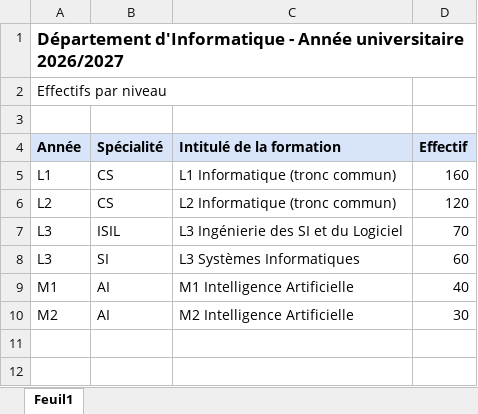
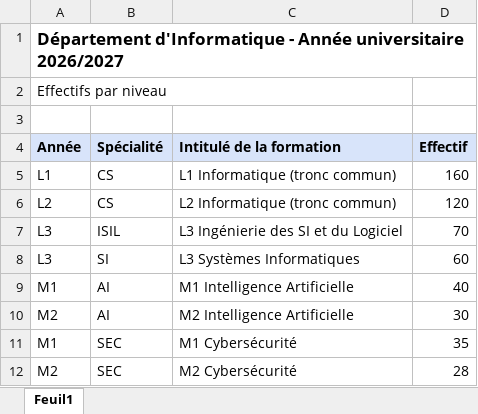
Before and after one commit to RyZeDZ/takwim, an Excel workbook: data/demo-files/1_niveaux.xlsx, sheet Feuil1, drawn as a sheet; values as stored, in another font and other column widths than the file's, no borders; the diff names each change by its address in the sheet, - before the commit and + after, or states it on an @@ line.

```diff
--- a/data/demo-files/1_niveaux.xlsx (sheet Feuil1)
+++ b/data/demo-files/1_niveaux.xlsx (sheet Feuil1)
+row 11: M1 | SEC | M1 Cybersécurité | 35
+row 12: M2 | SEC | M2 Cybersécurité | 28
```
Also changed, not shown: data/demo-files/4_fiche_de_voeux.xlsx, 8 other files.
